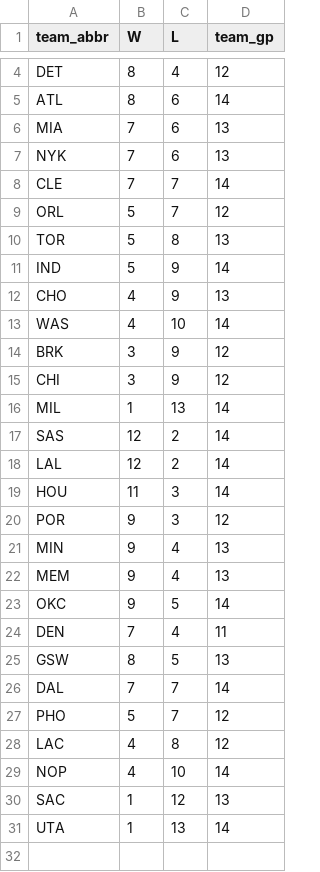
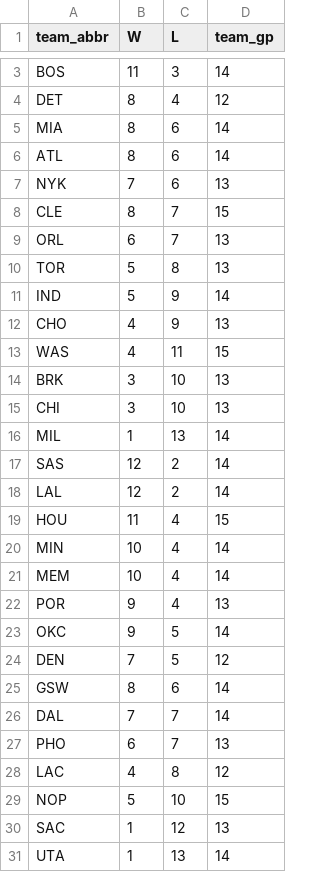
Before and after one commit to entropyisrude/nba-luck-adjustment, a CSV file: data/bbref_team_gp_2627.csv, drawn as a sheet; only a part is shown, gaps mark what is left out; removed rows and columns are numbered as before the commit, all else as after; the diff covers the shown part only; the diff names each change by its address in the sheet, - before the commit and + after, or states it on an @@ line.

```diff
--- a/data/bbref_team_gp_2627.csv
+++ b/data/bbref_team_gp_2627.csv
+row 3: BOS | 11 | 3 | 14
+row 5: MIA | 8 | 6 | 14
-row 6: MIA | 7 | 6 | 13
-B8 (W): 7
+B8 (W): 8
-D8 (team_gp): 14
+D8 (team_gp): 15
-B9 (W): 5
+B9 (W): 6
-D9 (team_gp): 12
+D9 (team_gp): 13
-C13 (L): 10
+C13 (L): 11
-D13 (team_gp): 14
+D13 (team_gp): 15
-C14:C15 (L): 9
+C14:C15 (L): 10
-D14:D15 (team_gp): 12
+D14:D15 (team_gp): 13
-C19 (L): 3
+C19 (L): 4
-D19 (team_gp): 14
+D19 (team_gp): 15
-row 20: POR | 9 | 3 | 12
-B20:B21 (W): 9
+B20:B21 (W): 10
-D20:D21 (team_gp): 13
+D20:D21 (team_gp): 14
+row 22: POR | 9 | 4 | 13
-C24 (L): 4
+C24 (L): 5
-D24 (team_gp): 11
+D24 (team_gp): 12
-C25 (L): 5
+C25 (L): 6
-D25 (team_gp): 13
+D25 (team_gp): 14
-B27 (W): 5
+B27 (W): 6
-D27 (team_gp): 12
+D27 (team_gp): 13
-B29 (W): 4
+B29 (W): 5
-D29 (team_gp): 14
+D29 (team_gp): 15
```
Also changed, not shown: 1 removed row and 2 edited cells elsewhere in this file, data/bbref_advanced_2627.csv, data/player_onoff_history.csv, 29 other files.
